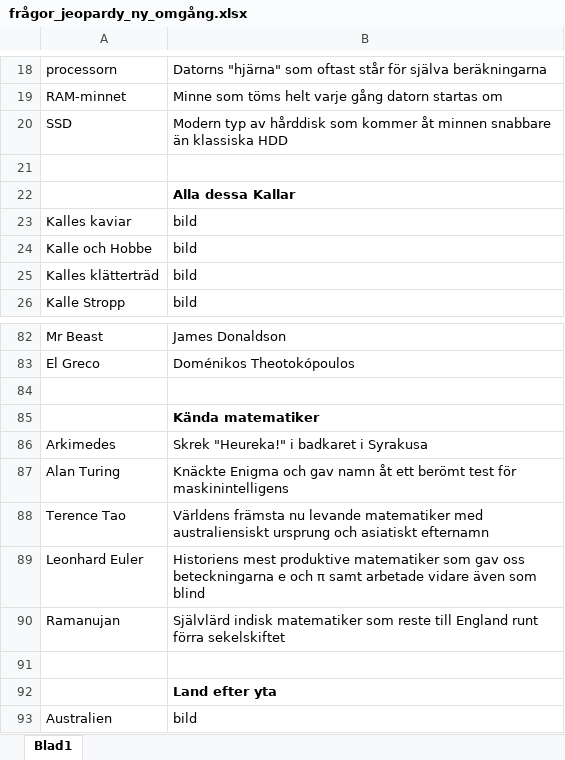
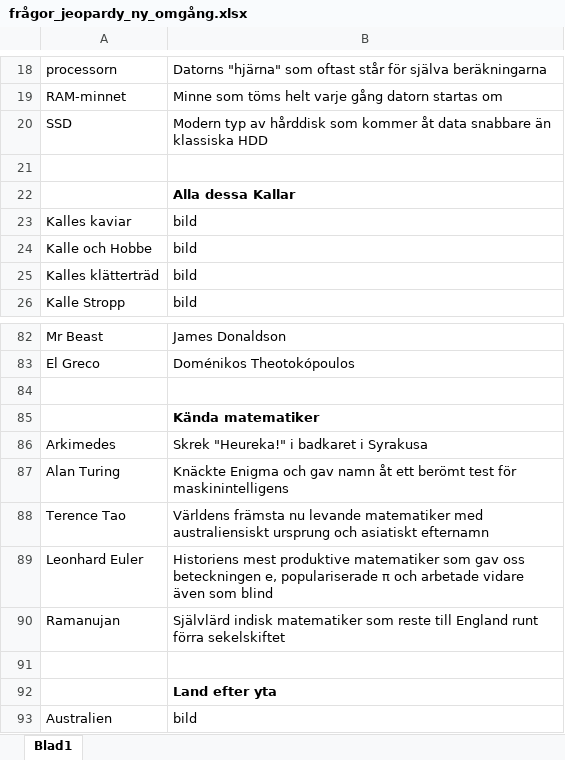
Before and after one commit to Snillsparv/Jeopardy, an Excel workbook: frågor_jeopardy_ny_omgång.xlsx, sheet Blad1, drawn as a sheet; only a part is shown, gaps mark what is left out; values as stored, in another font and other column widths than the file's, no borders; the diff names each change by its address in the sheet, - before the commit and + after, or states it on an @@ line.

```diff
--- a/frågor_jeopardy_ny_omgång.xlsx (sheet Blad1)
+++ b/frågor_jeopardy_ny_omgång.xlsx (sheet Blad1)
-B20: …kommer åt minnen snabbare än…
+B20: …kommer åt data snabbare än…
-B89: …gav oss beteckningarna e och π samt arbetade vidare…
+B89: …gav oss beteckningen e, populariserade π och arbetade vidare…
```
Also changed, not shown: 2 other files.
